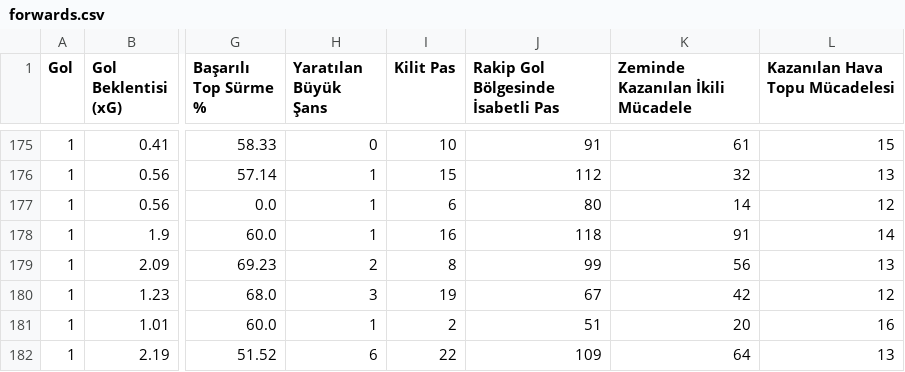
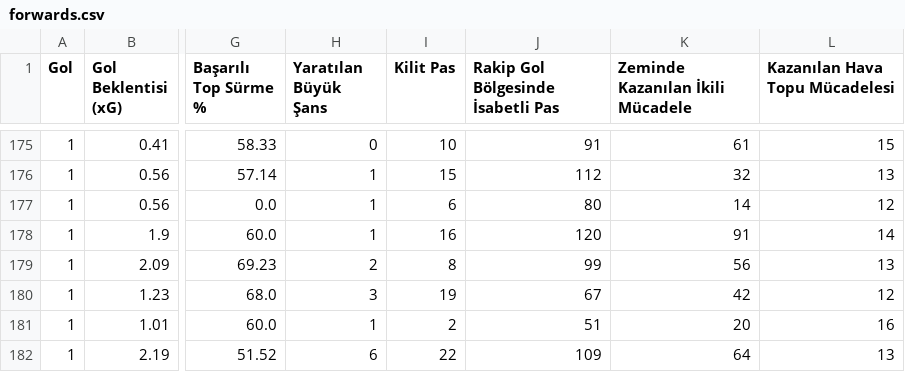
Before and after one commit to scatterradarcsv/csv_scatter_radar_total_noPos, a CSV file: forwards.csv, drawn as a sheet; only a part is shown, gaps mark what is left out; the diff covers the shown part only; the diff names each change by its address in the sheet, - before the commit and + after, or states it on an @@ line.

```diff
--- a/forwards.csv
+++ b/forwards.csv
-J178: 118
+J178: 120
```
Also changed, not shown: 37 edited cells elsewhere in this file.
